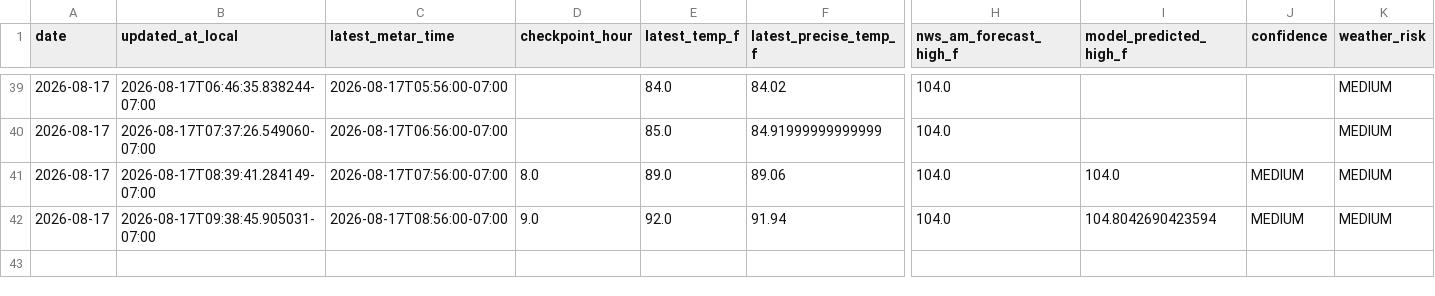
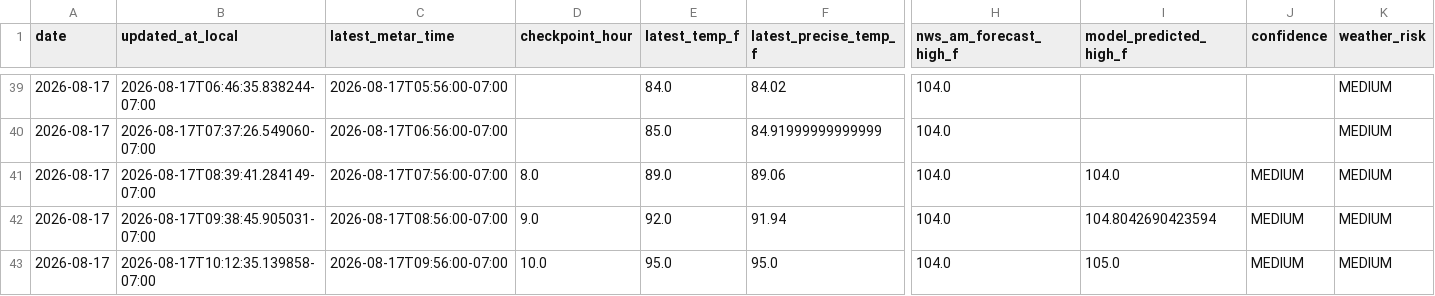
Before and after one commit to capecodbeachgirl/klas-live-model, a CSV file: data/live/klas_live_history.csv, drawn as a sheet; only a part is shown, gaps mark what is left out; rows hold the shown columns only; the diff names each change by its address in the sheet, - before the commit and + after, or states it on an @@ line.

```diff
--- a/data/live/klas_live_history.csv
+++ b/data/live/klas_live_history.csv
+row 43: 2026-08-17 | 2026-08-17T10:12:35.139858-07:00 | 2026-08-17T09:56:00-07:00 | 10.0 | 95.0 | 95.0 | 104.0 | 105.0 | MEDIUM | MEDIUM
```
Also changed, not shown: data/live/klas_model_history.csv, 2 other files.
